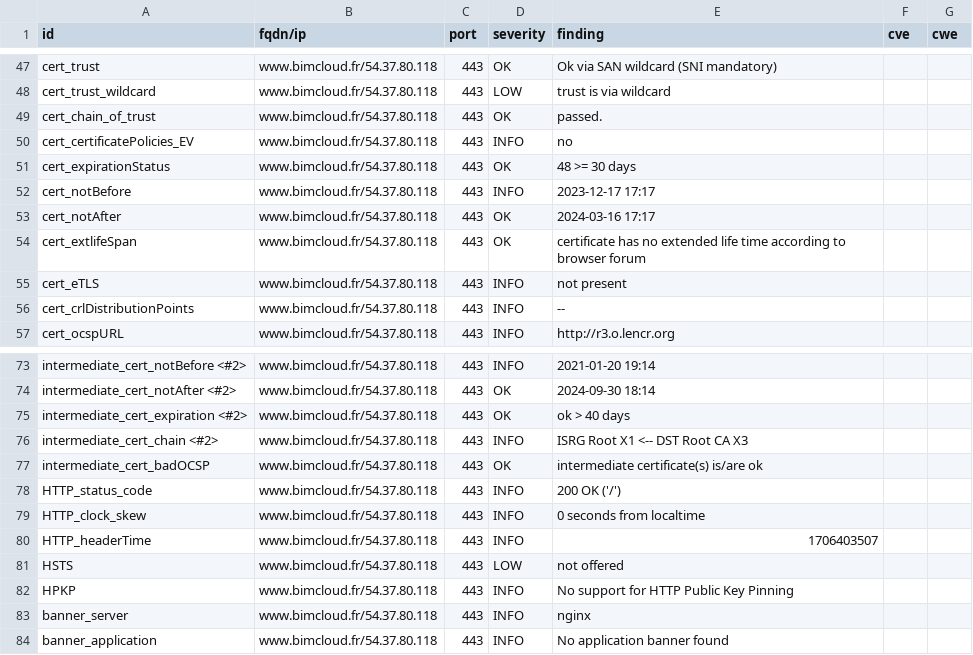
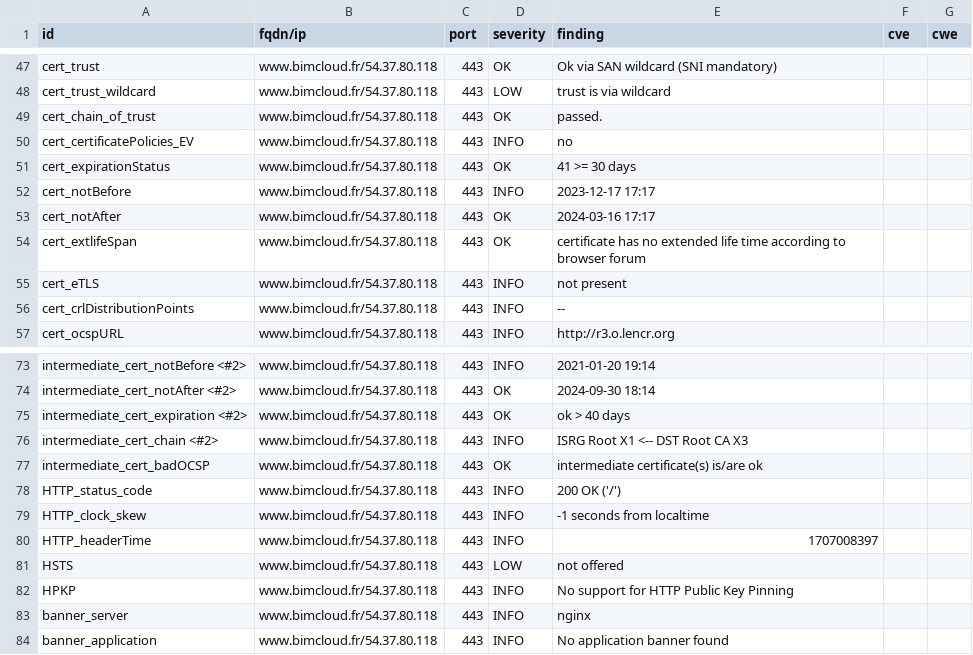
Before and after one commit to passtech/website-monitoring, a CSV file: results/aHR0cHM6Ly93d3cuYmltY2xvdWQuZnI=/testssl.csv, drawn as a sheet; only a part is shown, gaps mark what is left out.

```diff
--- a/results/aHR0cHM6Ly93d3cuYmltY2xvdWQuZnI=/testssl.csv
+++ b/results/aHR0cHM6Ly93d3cuYmltY2xvdWQuZnI=/testssl.csv
@@ -50,3 +50,3 @@
 "cert_certificatePolicies_EV","www.bimcloud.fr/54.37.80.118","443","INFO","no","",""
-"cert_expirationStatus","www.bimcloud.fr/54.37.80.118","443","OK","48 >= 30 days","",""
+"cert_expirationStatus","www.bimcloud.fr/54.37.80.118","443","OK","41 >= 30 days","",""
 "cert_notBefore","www.bimcloud.fr/54.37.80.118","443","INFO","2023-12-17 17:17","",""
@@ -78,4 +78,4 @@
 "HTTP_status_code","www.bimcloud.fr/54.37.80.118","443","INFO","200 OK ('/')","",""
-"HTTP_clock_skew","www.bimcloud.fr/54.37.80.118","443","INFO","0 seconds from localtime","",""
-"HTTP_headerTime","www.bimcloud.fr/54.37.80.118","443","INFO","1706403507","",""
+"HTTP_clock_skew","www.bimcloud.fr/54.37.80.118","443","INFO","-1 seconds from localtime","",""
+"HTTP_headerTime","www.bimcloud.fr/54.37.80.118","443","INFO","1707008397","",""
 "HSTS","www.bimcloud.fr/54.37.80.118","443","LOW","not offered","",""
```
Also changed, not shown: 11 other files.
